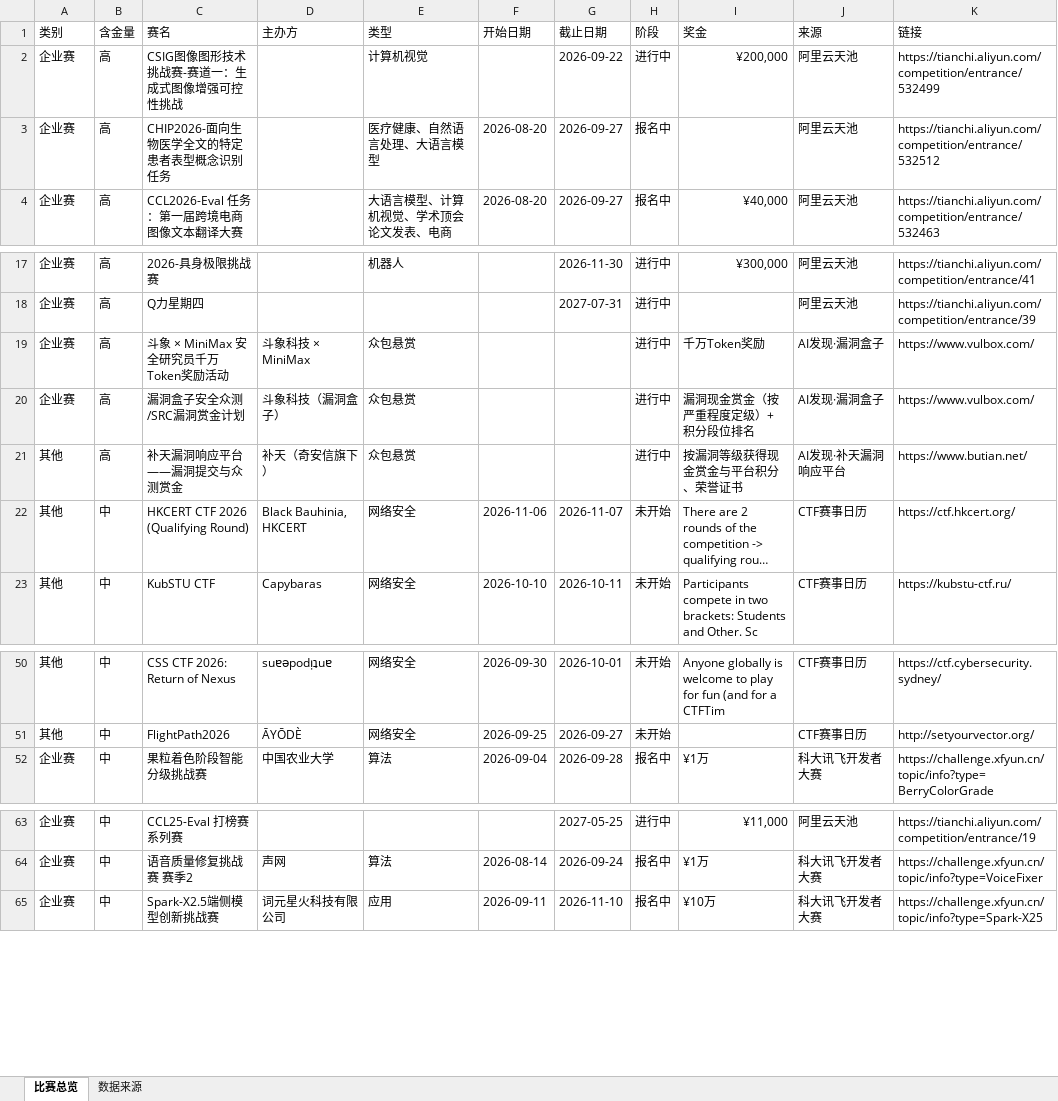
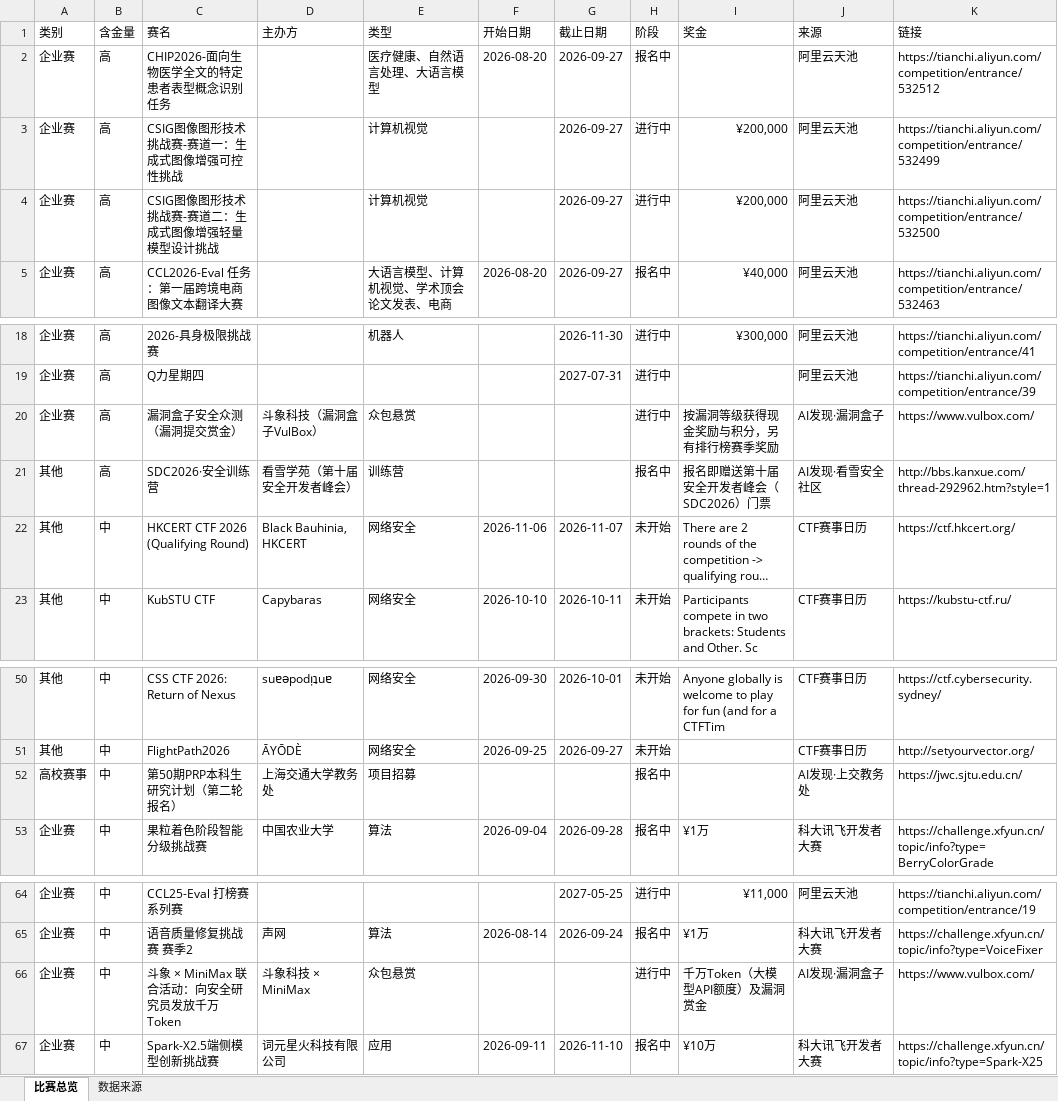
Before and after one commit to ArchaicRam/competition-radar, an Excel workbook: data/competitions.xlsx, sheet 比赛总览, drawn as a sheet; only a part is shown, gaps mark what is left out; long unchanged cells end in …; values as stored, in another font and other column widths than the file's, no cell formats; removed rows and columns are numbered as before the commit, all else as after; the diff names each change by its address in the sheet, - before the commit and + after, or states it on an @@ line.

```diff
--- a/data/competitions.xlsx (sheet 比赛总览)
+++ b/data/competitions.xlsx (sheet 比赛总览)
-row 2: 企业赛 | 高 | CSIG图像图形技术挑战赛-赛道一：生成式图像增强可控性挑战 |  | 计算机视觉 |  | 2026-09-22 | 进行中 | ¥200,000 | 阿里云天池 | https://tianchi.aliyun.com/competition/entrance/532499
+row 3: 企业赛 | 高 | CSIG图像图形技术挑战赛-赛道一：生成式图像增强可控性挑战 |  | 计算机视觉 |  | 2026-09-27 | 进行中 | ¥200,000 | 阿里云天池 | https://tianchi.aliyun.com/competition/entrance/532499
+row 4: 企业赛 | 高 | CSIG图像图形技术挑战赛-赛道二：生成式图像增强轻量模型设计挑战 |  | 计算机视觉 |  | 2026-09-27 | 进行中 | ¥200,000 | 阿里云天池 | https://tianchi.aliyun.com/competition/entrance/532500
-row 19: 企业赛 | 高 | 斗象 × MiniMax 安全研究员千万Token奖励活动 | 斗象科技 × MiniMax | 众包悬赏 |  |  | 进行中 | 千万Token奖励 | AI发现·漏洞盒子 | https://www.vulbox.com/
-C20 (赛名): 漏洞盒子安全众测/SRC漏洞赏金计划
+C20 (赛名): 漏洞盒子安全众测（漏洞提交赏金）
-D20 (主办方): 斗象科技（漏洞盒子）
+D20 (主办方): 斗象科技（漏洞盒子VulBox）
-I20 (奖金): 漏洞现金赏金（按严重程度定级）+ 积分段位排名
+I20 (奖金): 按漏洞等级获得现金奖励与积分，另有排行榜赛季奖励
-row 21: 其他 | 高 | 补天漏洞响应平台——漏洞提交与众测赏金 | 补天（奇安信旗下） | 众包悬赏 |  |  | 进行中 | 按漏洞等级获得现金赏金与平台积分、荣誉证书 | AI发现·补天漏洞响应平台 | https://www.butian.net/
+row 21: 其他 | 高 | SDC2026·安全训练营 | 看雪学苑（第十届安全开发者峰会） | 训练营 |  |  | 报名中 | 报名即赠送第十届安全开发者峰会（SDC2026）门票 | AI发现·看雪安全社区 | http://bbs.kanxue.com/thread-292962.htm?style=1
+row 52: 高校赛事 | 中 | 第50期PRP本科生研究计划（第二轮报名） | 上海交通大学教务处 | 项目招募 |  |  | 报名中 |  | AI发现·上交教务处 | https://jwc.sjtu.edu.cn/
+row 66: 企业赛 | 中 | 斗象 × MiniMax 联合活动：向安全研究员发放千万Token | 斗象科技 × MiniMax | 众包悬赏 |  |  | 进行中 | 千万Token（大模型API额度）及漏洞赏金 | AI发现·漏洞盒子 | https://www.vulbox.com/
```
Also changed, not shown: sheet 数据来源, cell formats, 2 other files.
